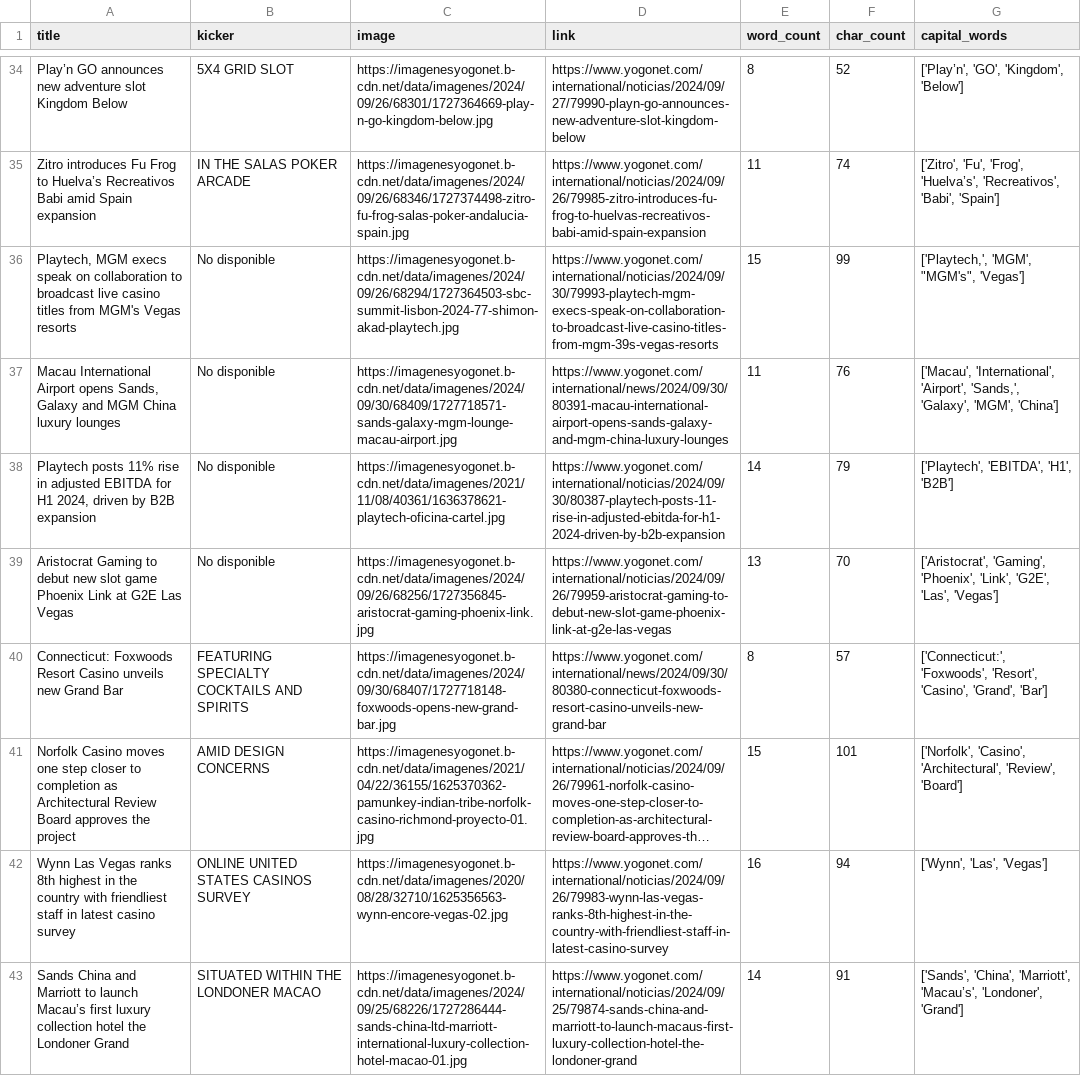
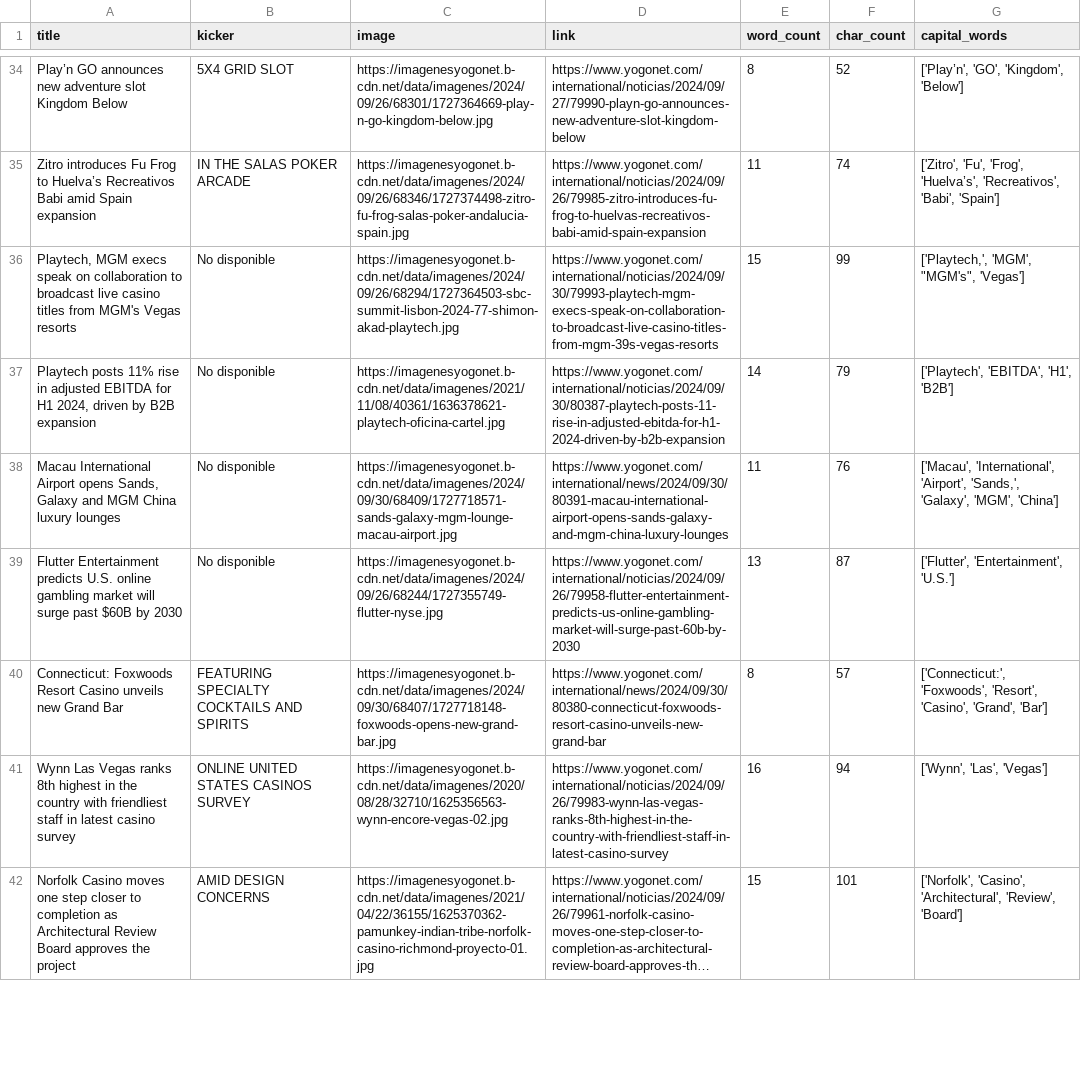
Before and after one commit to ornelamarinibegue/python-scraping-gcp, a CSV file: datos_yogonet_3.csv (was datos_yogonet.csv), drawn as a sheet; only a part is shown, gaps mark what is left out; long unchanged cells end in …; the diff covers the shown part only; the diff names each change by its address in the sheet, - before the commit and + after, or states it on an @@ line.

Commit message:
modifique el selector del kicker V1

```diff
--- a/datos_yogonet.csv
+++ b/datos_yogonet_3.csv
@@ row 38 moved to row 37: Playtech posts 11% rise in adjusted EBIT… @@
-A39 (title): Aristocrat Gaming to debut new slot game Phoenix Link at G2E Las Vegas
+A39 (title): Flutter Entertainment predicts U.S. online gambling market will surge past $60B by 2030
-C39 (image): https://imagenesyogonet.b-cdn.net/data/imagenes/2024/09/26/68256/1727356845-aristocrat-gaming-phoenix-link.jpg
+C39 (image): https://imagenesyogonet.b-cdn.net/data/imagenes/2024/09/26/68244/1727355749-flutter-nyse.jpg
-D39 (link): https://www.yogonet.com/international/noticias/2024/09/26/79959-aristocrat-gaming-to-debut-new-slot-game-phoenix-link-at-g2e-las-vegas
+D39 (link): https://www.yogonet.com/international/noticias/2024/09/26/79958-flutter-entertainment-predicts-us-online-gambling-market-will-surge-past-60b-by-2030
-F39 (char_count): 70
+F39 (char_count): 87
-G39 (capital_words): ['Aristocrat', 'Gaming', 'Phoenix', 'Link', 'G2E', 'Las', 'Vegas']
+G39 (capital_words): ['Flutter', 'Entertainment', 'U.S.']
@@ row 42 moved to row 41: Wynn Las Vegas ranks 8th highest in the … @@
@@ row 43 moved to row 69: Sands China and Marriott to launch Macau… @@
```
Also changed, not shown: 7 added rows, 7 removed rows, 4 moved rows and 5 edited cells elsewhere in this file, 2 other files.
